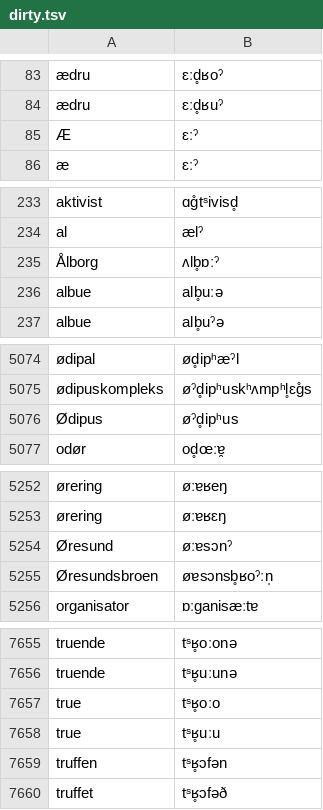
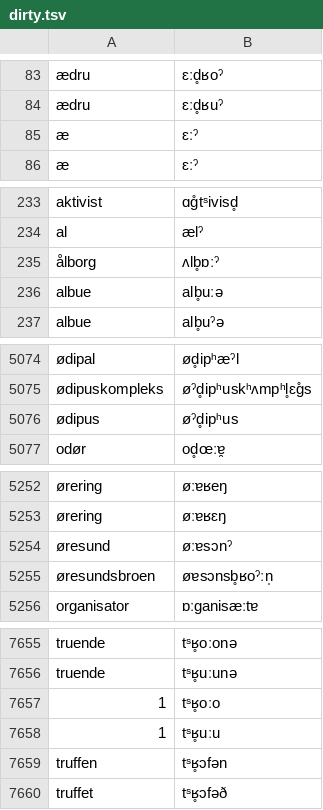
Before and after one commit to neurlang/dataset, a TSV file: danish/dirty.tsv, drawn as a sheet; only a part is shown, gaps mark what is left out; the diff covers the shown part only; the diff names each change by its address in the sheet, - before the commit and + after, or states it on an @@ line.

```diff
--- a/danish/dirty.tsv
+++ b/danish/dirty.tsv
-A85: Æ
+A85: æ
-A235: Ålborg
+A235: ålborg
-A5076: Ødipus
+A5076: ødipus
-A5254: Øresund
+A5254: øresund
-A5255: Øresundsbroen
+A5255: øresundsbroen
-A7657:A7658: true
+A7657:A7658: 1
```
Also changed, not shown: 3 edited cells elsewhere in this file, armenian/dirty.tsv, azerbaijani/dirty.tsv, 20 other files.
